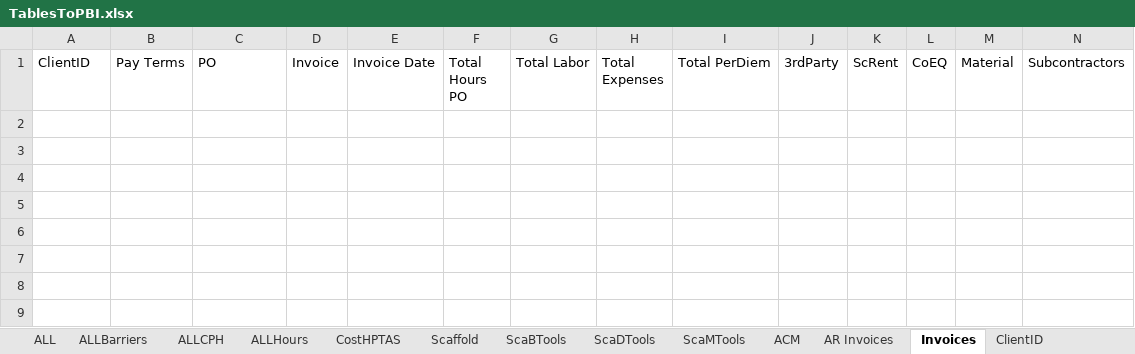
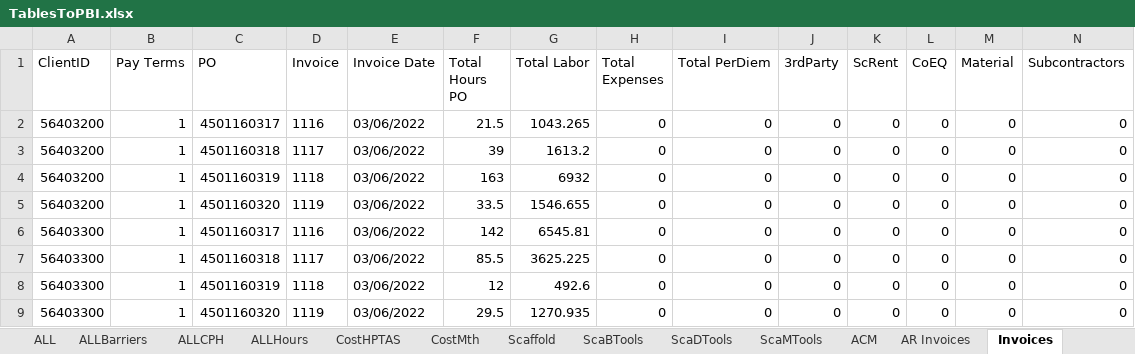
Before and after one commit to jcontreras305/AVT_TRAKING, an Excel workbook: AVT_TRAKING-b5a19f52c2a889d8592336db032ecf143043f8f5/AVT_TRAKING/AVT_TRAKING/Documents/ExcelDoc/TablesToPBI.xlsx, sheet Invoices, drawn as a sheet; only a part is shown; values as stored, in another font and other column widths than the file's, no borders; table styles not drawn; rows hold the shown columns only; the diff names each change by its address in the sheet, - before the commit and + after, or states it on an @@ line.

```diff
--- a/AVT_TRAKING-b5a19f52c2a889d8592336db032ecf143043f8f5/AVT_TRAKING/AVT_TRAKING/Documents/ExcelDoc/TablesToPBI.xlsx (sheet Invoices)
+++ b/AVT_TRAKING-b5a19f52c2a889d8592336db032ecf143043f8f5/AVT_TRAKING/AVT_TRAKING/Documents/ExcelDoc/TablesToPBI.xlsx (sheet Invoices)
+sheet tab: CostMth
+row 2: 56403200 | 1 | 4501160317 | 1116 | 03/06/2022 | 21.5 | 1043.265 | 0 | 0 | 0 | 0 | 0 | 0 | 0
+row 3: 56403200 | 1 | 4501160318 | 1117 | 03/06/2022 | 39 | 1613.2 | 0 | 0 | 0 | 0 | 0 | 0 | 0
+row 4: 56403200 | 1 | 4501160319 | 1118 | 03/06/2022 | 163 | 6932 | 0 | 0 | 0 | 0 | 0 | 0 | 0
+row 5: 56403200 | 1 | 4501160320 | 1119 | 03/06/2022 | 33.5 | 1546.655 | 0 | 0 | 0 | 0 | 0 | 0 | 0
+row 6: 56403300 | 1 | 4501160317 | 1116 | 03/06/2022 | 142 | 6545.81 | 0 | 0 | 0 | 0 | 0 | 0 | 0
+row 7: 56403300 | 1 | 4501160318 | 1117 | 03/06/2022 | 85.5 | 3625.225 | 0 | 0 | 0 | 0 | 0 | 0 | 0
+row 8: 56403300 | 1 | 4501160319 | 1118 | 03/06/2022 | 12 | 492.6 | 0 | 0 | 0 | 0 | 0 | 0 | 0
+row 9: 56403300 | 1 | 4501160320 | 1119 | 03/06/2022 | 29.5 | 1270.935 | 0 | 0 | 0 | 0 | 0 | 0 | 0
```
Also changed, not shown: sheet ALL, sheet CostHPTAS, sheet ALLBarriers, sheet ALLCPH, sheet ALLHours, sheet Scaffold, 6 more sheets, 5 other files.
